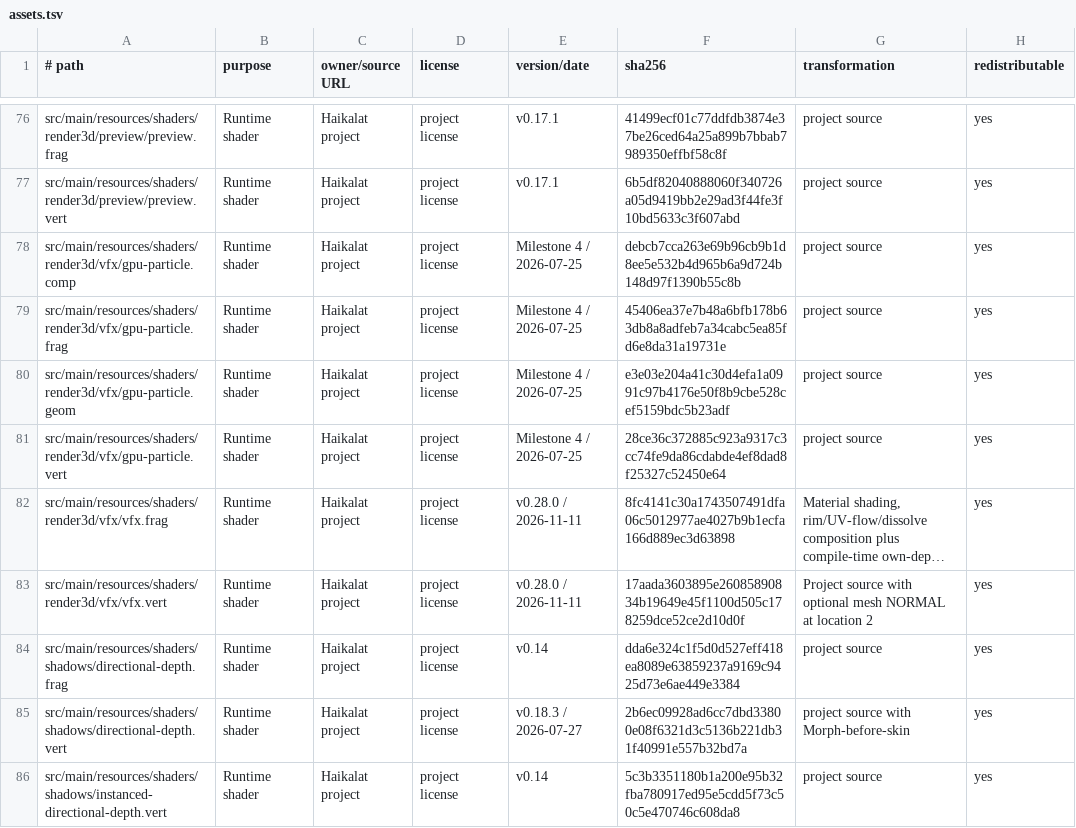
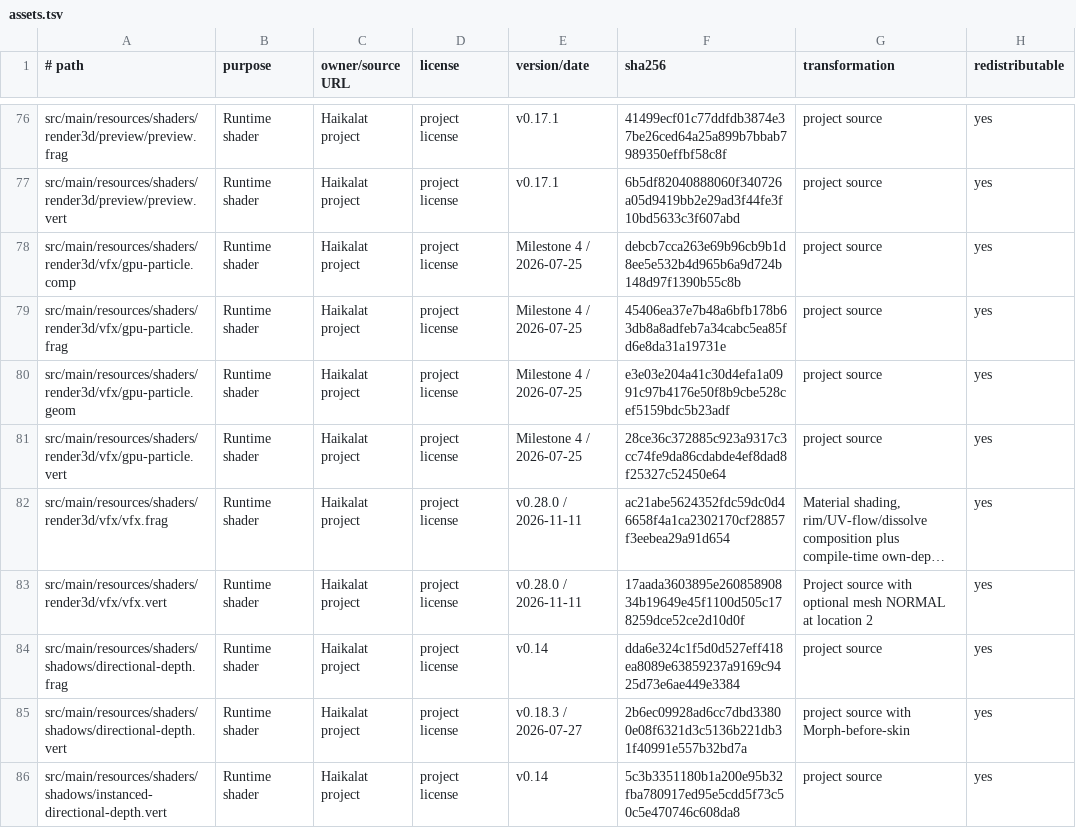
Before and after one commit to KLjiana/haikalat, a TSV file: docs/licenses/assets.tsv, drawn as a sheet; only a part is shown, gaps mark what is left out; long unchanged cells end in …; the diff names each change by its address in the sheet, - before the commit and + after, or states it on an @@ line.

```diff
--- a/docs/licenses/assets.tsv
+++ b/docs/licenses/assets.tsv
-F82 (sha256): 8fc4141c30a1743507491dfa06c5012977ae4027b9b1ecfa166d889ec3d63898
+F82 (sha256): ac21abe5624352fdc59dc0d46658f4a1ca2302170cf28857f3eebea29a91d654
```
Also changed, not shown: 5 other files.
